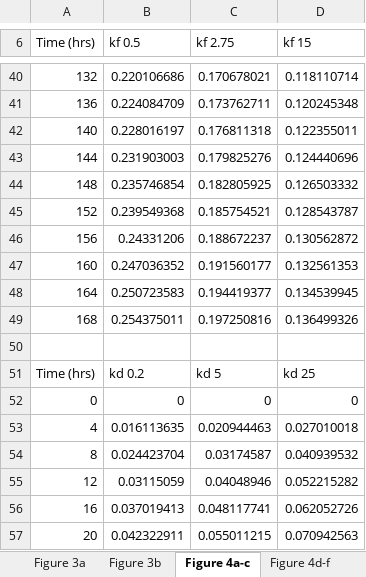
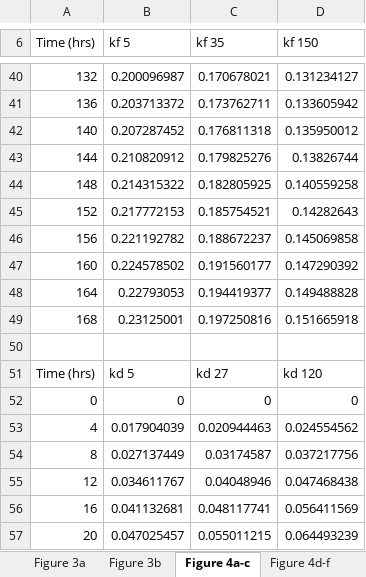
Before and after one commit to sanjukadupul-wq/Dissolve-3.0, an Excel workbook: SourceData_original_order.xlsx, sheet Figure 4a-c, drawn as a sheet; only a part is shown, gaps mark what is left out; values as stored, in another font and other column widths than the file's, no borders; removed rows and columns are numbered as before the commit, all else as after; the diff covers the shown part only; the diff names each change by its address in the sheet, - before the commit and + after, or states it on an @@ line.

```diff
--- a/SourceData_original_order.xlsx (sheet Figure 4a-c)
+++ b/SourceData_original_order.xlsx (sheet Figure 4a-c)
-B6: kf 0.5
+B6: kf 5
-C6: kf 2.75
+C6: kf 35
-D6: kf 15
+D6: kf 150
-B40 (kf 5): 0.220106686
+B40 (kf 5): 0.200096987
-D40 (kf 150): 0.118110714
+D40 (kf 150): 0.131234127
-B41 (kf 5): 0.224084709
+B41 (kf 5): 0.203713372
-D41 (kf 150): 0.120245348
+D41 (kf 150): 0.133605942
-B42 (kf 5): 0.228016197
+B42 (kf 5): 0.207287452
-D42 (kf 150): 0.122355011
+D42 (kf 150): 0.135950012
-B43 (kf 5): 0.231903003
+B43 (kf 5): 0.210820912
-D43 (kf 150): 0.124440696
+D43 (kf 150): 0.13826744
-B44 (kf 5): 0.235746854
+B44 (kf 5): 0.214315322
-D44 (kf 150): 0.126503332
+D44 (kf 150): 0.140559258
-B45 (kf 5): 0.239549368
+B45 (kf 5): 0.217772153
-D45 (kf 150): 0.128543787
+D45 (kf 150): 0.14282643
-B46 (kf 5): 0.24331206
+B46 (kf 5): 0.221192782
-D46 (kf 150): 0.130562872
+D46 (kf 150): 0.145069858
-B47 (kf 5): 0.247036352
+B47 (kf 5): 0.224578502
-D47 (kf 150): 0.132561353
+D47 (kf 150): 0.147290392
-B48 (kf 5): 0.250723583
+B48 (kf 5): 0.22793053
-D48 (kf 150): 0.134539945
+D48 (kf 150): 0.149488828
-B49 (kf 5): 0.254375011
+B49 (kf 5): 0.23125001
-D49 (kf 150): 0.136499326
+D49 (kf 150): 0.151665918
-row 51: Time (hrs) | kd 0.2 | kd 5 | kd 25
+row 51: Time (hrs) | kd 5 | kd 27 | kd 120
-B53 (kf 5): 0.016113635
+B53 (kf 5): 0.017904039
-D53 (kf 150): 0.027010018
+D53 (kf 150): 0.024554562
-B54 (kf 5): 0.024423704
+B54 (kf 5): 0.027137449
-D54 (kf 150): 0.040939532
+D54 (kf 150): 0.037217756
-B55 (kf 5): 0.03115059
+B55 (kf 5): 0.034611767
-D55 (kf 150): 0.052215282
+D55 (kf 150): 0.047468438
-B56 (kf 5): 0.037019413
+B56 (kf 5): 0.041132681
-D56 (kf 150): 0.062052726
+D56 (kf 150): 0.056411569
-B57 (kf 5): 0.042322911
+B57 (kf 5): 0.047025457
-D57 (kf 150): 0.070942563
+D57 (kf 150): 0.064493239
```
Also changed, not shown: 142 edited cells elsewhere in this sheet, sheet Figure 4g-i, sheet Figure 4d-f, 5 other files.
